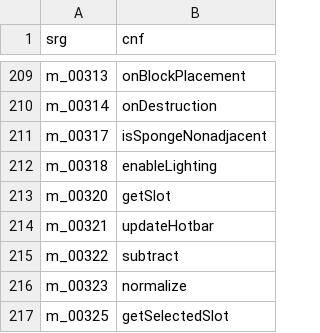
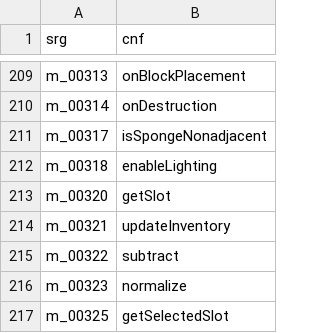
Before and after one commit to ancientmc/AcpConfig, a CSV file: data/versions/classic/c0.0.20a_02/mappings/csv/methods.csv, drawn as a sheet; only a part is shown, gaps mark what is left out.

Commit message:
- c0.0.21_a, other changes - Updated some names (SelectBlockScreen -> InventoryScreen, Hotbar -> Inventory) - Make the client compile and run in Java 8 - Fix issue where publishing task registration duplicated -

```diff
--- a/data/versions/classic/c0.0.20a_02/mappings/csv/methods.csv
+++ b/data/versions/classic/c0.0.20a_02/mappings/csv/methods.csv
@@ -213,3 +213,3 @@ m_00318,enableLighting
 m_00320,getSlot
-m_00321,updateHotbar
+m_00321,updateInventory
 m_00322,subtract
```
Also changed, not shown: data/versions/classic/c0.0.20a_02/mappings/csv/classes.csv, 38 other files.
